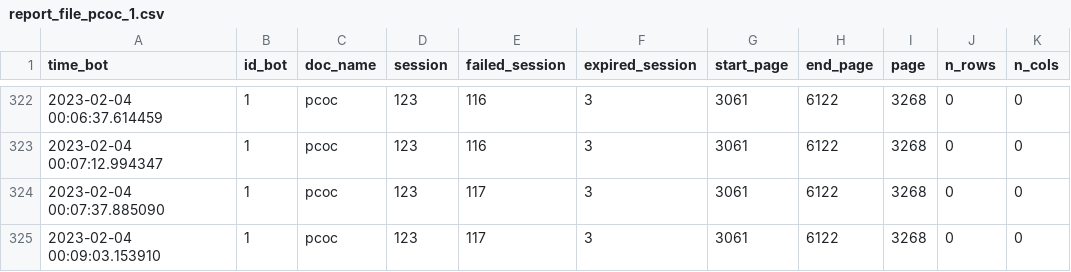
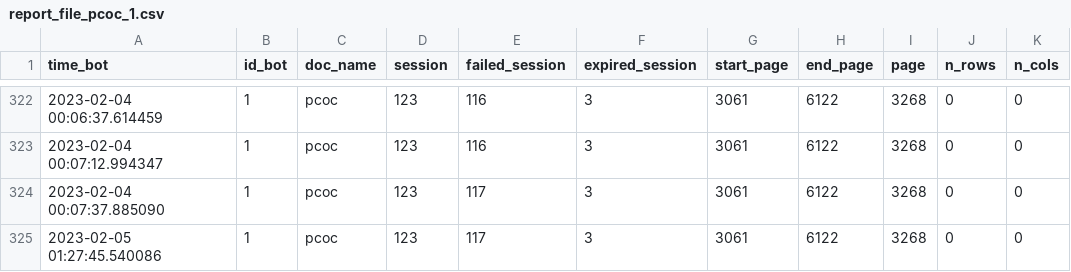
Before and after one commit to Herziox/Data-Mining-System-SETEC, a CSV file: 2_data_understanding_module/web_scrapping_module/PCOC/PCOC/report_file_pcoc_1.csv, drawn as a sheet; only a part is shown, gaps mark what is left out; the diff names each change by its address in the sheet, - before the commit and + after, or states it on an @@ line.

```diff
--- a/2_data_understanding_module/web_scrapping_module/PCOC/PCOC/report_file_pcoc_1.csv
+++ b/2_data_understanding_module/web_scrapping_module/PCOC/PCOC/report_file_pcoc_1.csv
-A325 (time_bot): 2023-02-04 00:09:03.153910
+A325 (time_bot): 2023-02-05 01:27:45.540086
```
Also changed, not shown: 2_data_understanding_module/web_scrapping_module/PCCI/PCCI/report_file_pcci_3.csv, 2_data_understanding_module/web_scrapping_module/PCOC/PCOC/report_file_pcoc_0.csv, 10 other files.
